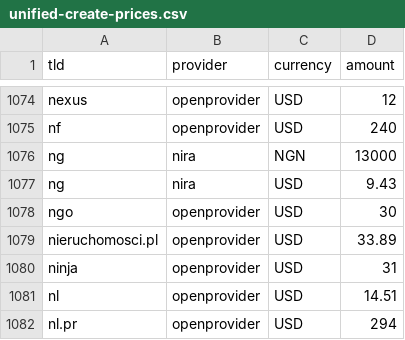
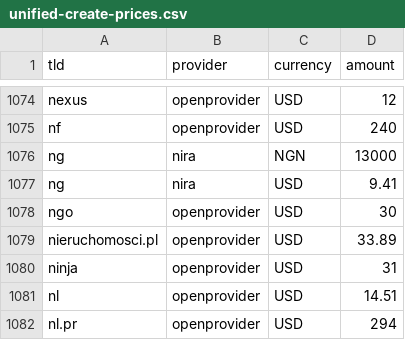
Before and after one commit to namewiz/registrar-pricelist, a CSV file: data/unified-create-prices.csv, drawn as a sheet; only a part is shown, gaps mark what is left out.

```diff
--- a/data/unified-create-prices.csv
+++ b/data/unified-create-prices.csv
@@ -1076,3 +1076,3 @@ nf,openprovider,USD,240
 ng,nira,NGN,13000
-ng,nira,USD,9.43
+ng,nira,USD,9.41
 ngo,openprovider,USD,30
```
Also changed, not shown: data/unified-renew-prices.csv, data/unified-transfer-prices.csv, 4 other files.
